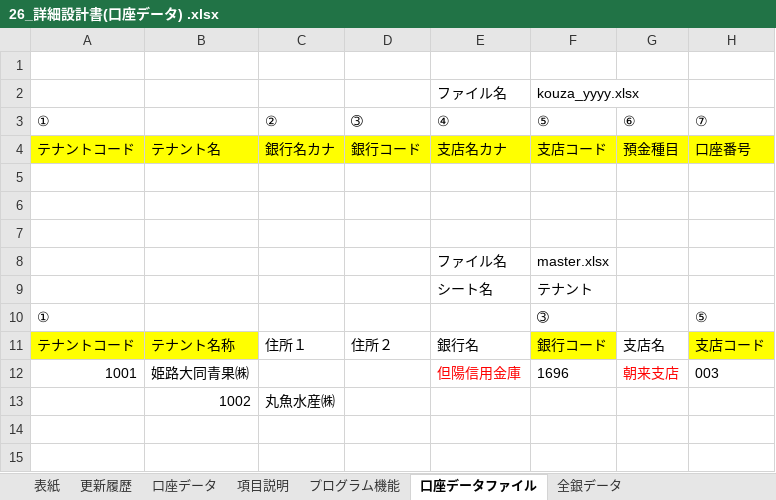
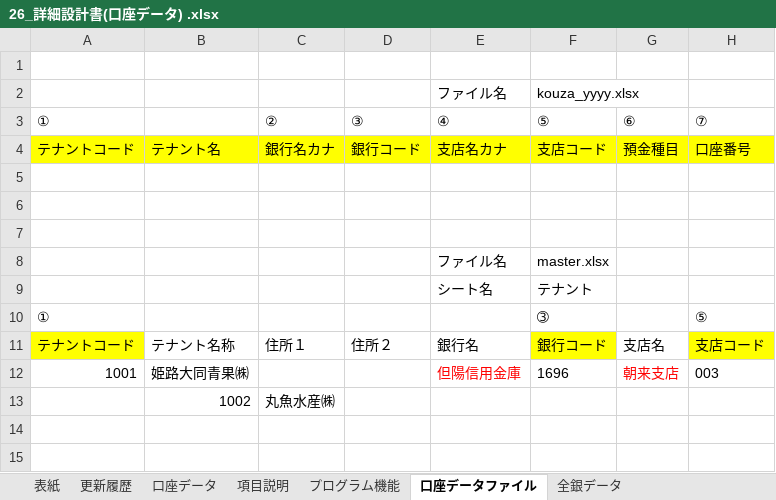
Before and after one commit to SiHimeji/si001, an Excel workbook: 市場_2025改修/詳細設計_2025/26_詳細設計書(口座データ) .xlsx, sheet 口座データファイル, drawn as a sheet; only a part is shown; values as stored, in another font and other column widths than the file's, no borders; the diff names each change by its address in the sheet, - before the commit and + after, or states it on an @@ line.

```diff
--- a/市場_2025改修/詳細設計_2025/26_詳細設計書(口座データ) .xlsx (sheet 口座データファイル)
+++ b/市場_2025改修/詳細設計_2025/26_詳細設計書(口座データ) .xlsx (sheet 口座データファイル)
-D3: ➂
+D3: ③
-B11 fill: #FFFF00
+B11 fill: none
```
Also changed, not shown: 市場_2025改修/ソース/HimejiIchibaPg_2025改-V106Base2.xlsm, 市場_2025改修/姫路市中央卸売市場システム_202507スケジュール.xlsm, 2 other files.
